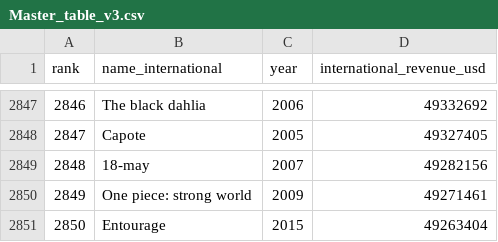
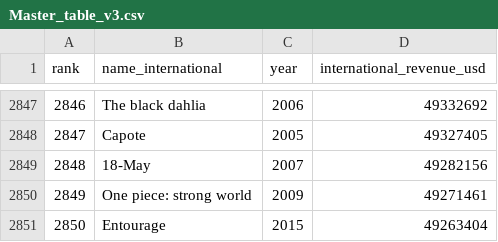
Before and after one commit to IrinaUX/Group7-ETL-Project, a CSV file: Resources/Master_table_v3.csv, drawn as a sheet; only a part is shown, gaps mark what is left out.

```diff
--- a/Resources/Master_table_v3.csv
+++ b/Resources/Master_table_v3.csv
@@ -2848,3 +2848,3 @@ rank,name_international,year,international_revenue_usd
 2847,Capote,2005,49327405
-2848,18-may,2007,49282156
+2848,18-May,2007,49282156
 2849,One piece: strong world,2009,49271461
```
Also changed, not shown: 6 other files.
